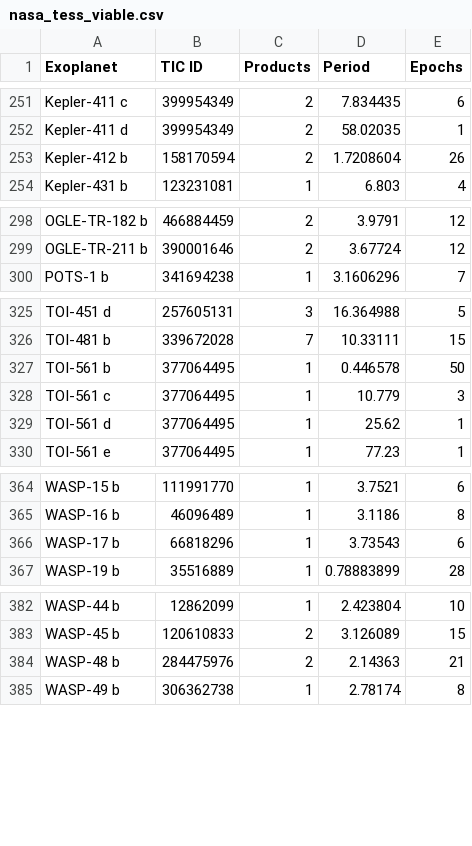
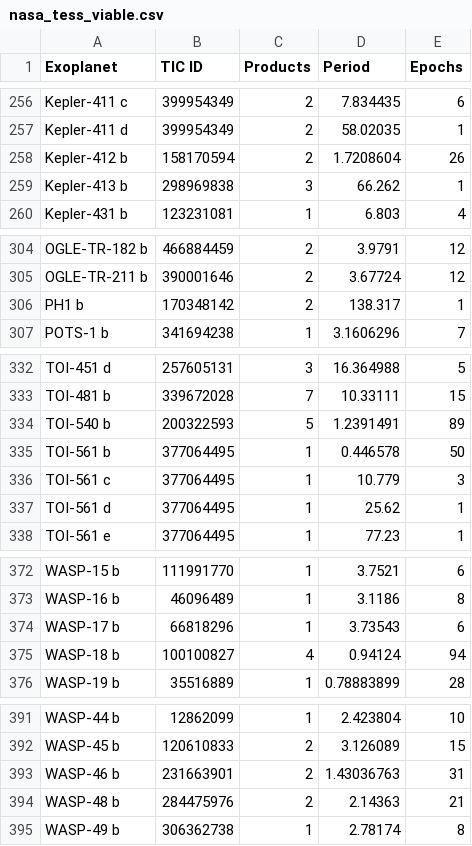
Before and after one commit to sourestdeeds/firefly, a CSV file: firefly/data/Targets/nasa_tess_viable.csv, drawn as a sheet; only a part is shown, gaps mark what is left out; the diff covers the shown part only.

```diff
--- a/firefly/data/Targets/nasa_tess_viable.csv
+++ b/firefly/data/Targets/nasa_tess_viable.csv
@@ -253,2 +258,3 @@ Kepler-411 d,399954349,2,58.02035,1
 Kepler-412 b,158170594,2,1.7208604,26
+Kepler-413 b,298969838,3,66.262,1
 Kepler-431 b,123231081,1,6.803,4
@@ -299,2 +305,3 @@ OGLE-TR-182 b,466884459,2,3.9791,12
 OGLE-TR-211 b,390001646,2,3.67724,12
+PH1 b,170348142,2,138.317,1
 POTS-1 b,341694238,1,3.1606296,7
@@ -326,2 +333,3 @@ TOI-451 d,257605131,3,16.364988,5
 TOI-481 b,339672028,7,10.33111,15
+TOI-540 b,200322593,5,1.2391491,89
 TOI-561 b,377064495,1,0.446578,50
@@ -366,2 +374,3 @@ WASP-16 b,46096489,1,3.1186,8
 WASP-17 b,66818296,1,3.73543,6
+WASP-18 b,100100827,4,0.94124,94
 WASP-19 b,35516889,1,0.78883899,28
@@ -383,2 +392,3 @@ WASP-44 b,12862099,1,2.423804,10
 WASP-45 b,120610833,2,3.126089,15
+WASP-46 b,231663901,2,1.43036763,31
 WASP-48 b,284475976,2,2.14363,21
```
Also changed, not shown: 7 added rows elsewhere in this file, firefly/data/Targets/all_tess_viable.csv, firefly/data/Targets/eu_tess_viable.csv.
